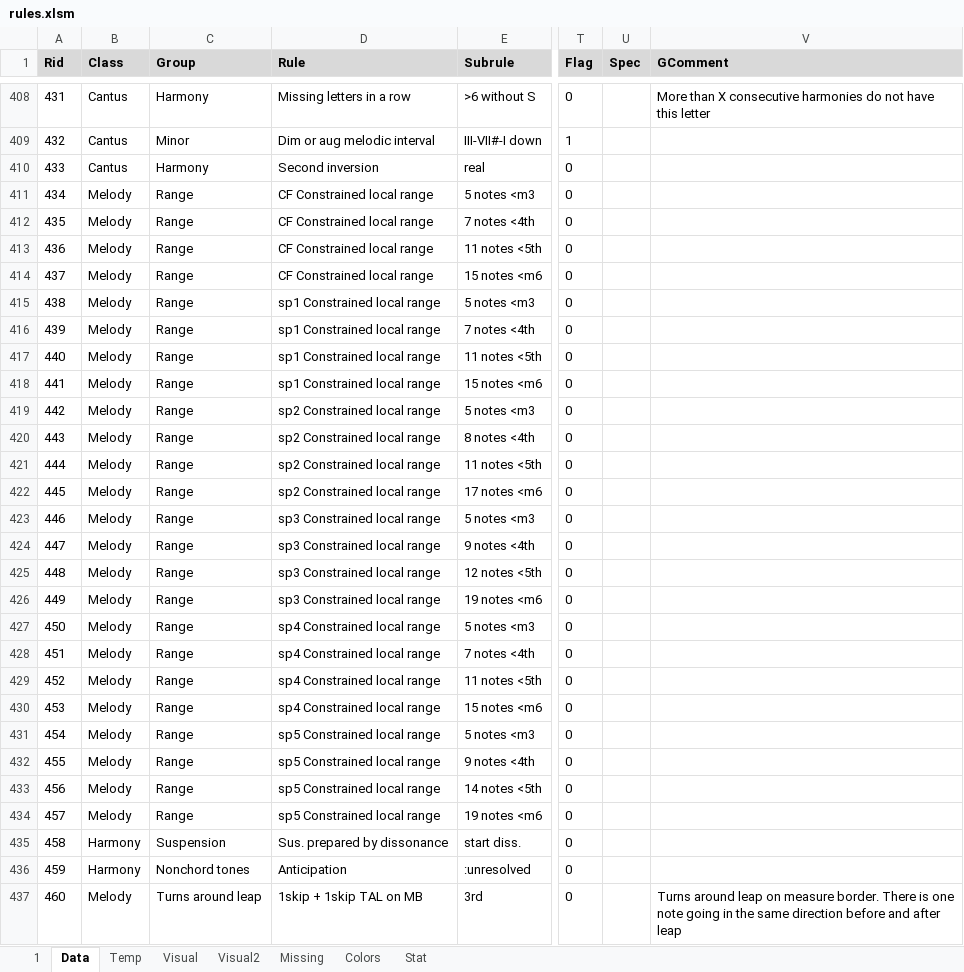
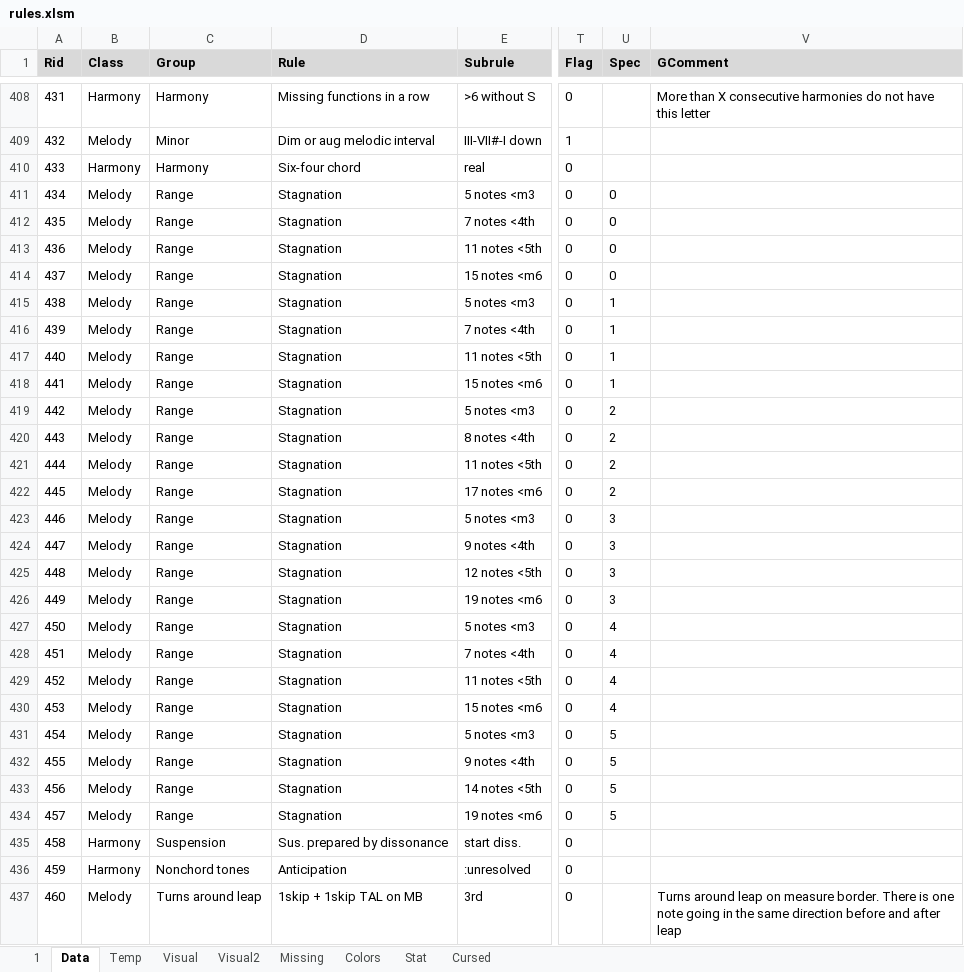
Before and after one commit to Dpst94/MGen, an Excel workbook: MGen/configs/rules/rules.xlsm, sheet Data, drawn as a sheet; only a part is shown, gaps mark what is left out; values as stored, in another font and other column widths than the file's, no borders; charts and pictures not drawn; the diff covers the shown part only; the diff names each change by its address in the sheet, - before the commit and + after, or states it on an @@ line.

Commit message:
Update rules after meeting with Shegolev

```diff
--- a/MGen/configs/rules/rules.xlsm (sheet Data)
+++ b/MGen/configs/rules/rules.xlsm (sheet Data)
+sheet tab: Cursed
-B408 (Class): Cantus
+B408 (Class): Harmony
-D408 (Rule): Missing letters in a row
+D408 (Rule): Missing functions in a row
-B409 (Class): Cantus
+B409 (Class): Melody
-B410 (Class): Cantus
+B410 (Class): Harmony
-D410 (Rule): Second inversion
+D410 (Rule): Six-four chord
-D411:D414 (Rule): CF Constrained local range
+D411:D414 (Rule): Stagnation
-U411:U414 (Spec): (empty)
+U411:U414 (Spec): 0
-D415:D418 (Rule): sp1 Constrained local range
+D415:D418 (Rule): Stagnation
-U415:U418 (Spec): (empty)
+U415:U418 (Spec): 1
-D419:D422 (Rule): sp2 Constrained local range
+D419:D422 (Rule): Stagnation
-U419:U422 (Spec): (empty)
+U419:U422 (Spec): 2
-D423:D426 (Rule): sp3 Constrained local range
+D423:D426 (Rule): Stagnation
-U423:U426 (Spec): (empty)
+U423:U426 (Spec): 3
-D427:D430 (Rule): sp4 Constrained local range
+D427:D430 (Rule): Stagnation
-U427:U430 (Spec): (empty)
+U427:U430 (Spec): 4
-D431:D434 (Rule): sp5 Constrained local range
+D431:D434 (Rule): Stagnation
-U431:U434 (Spec): (empty)
+U431:U434 (Spec): 5
```
Also changed, not shown: 1 added row and 280 edited cells elsewhere in this sheet, sheet 1, sheet Missing, charts or pictures, 5 other files.
